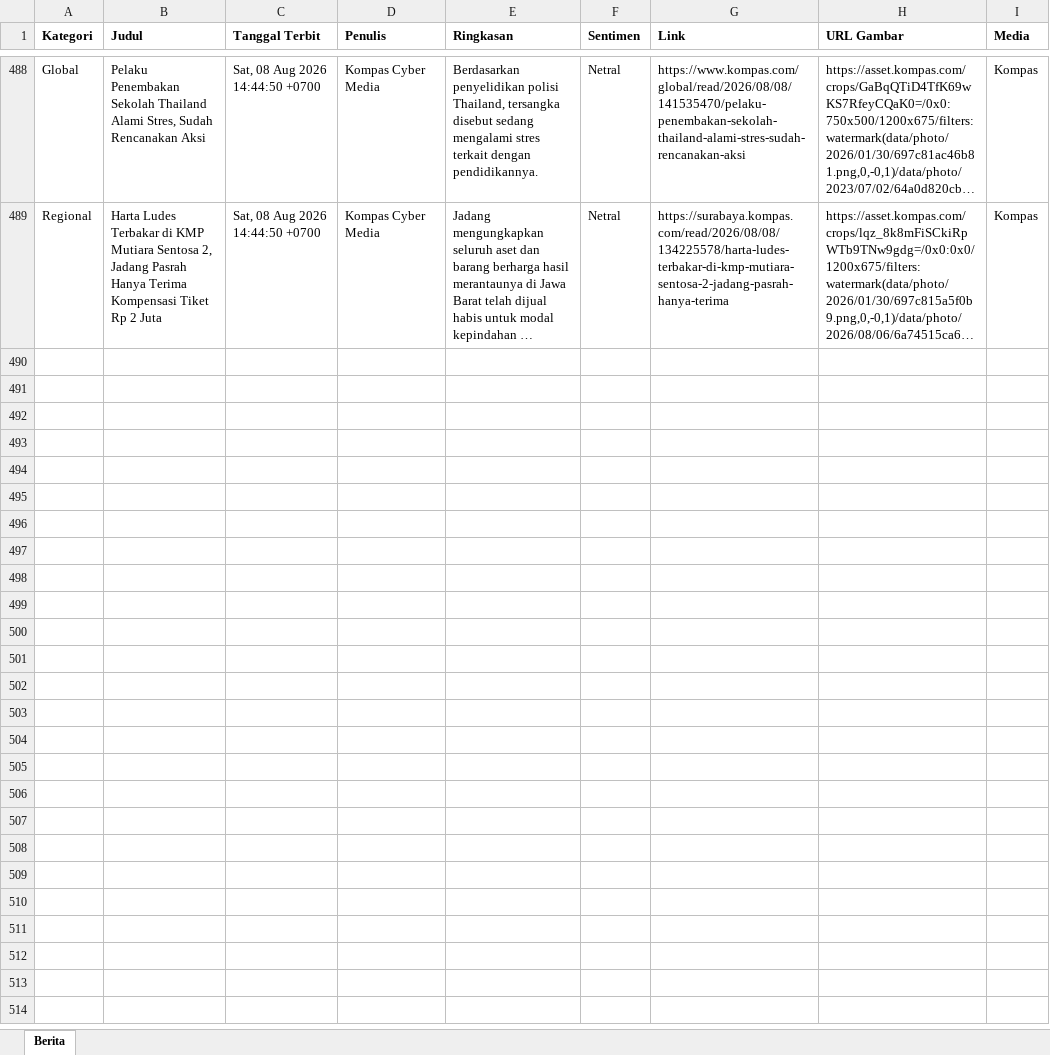
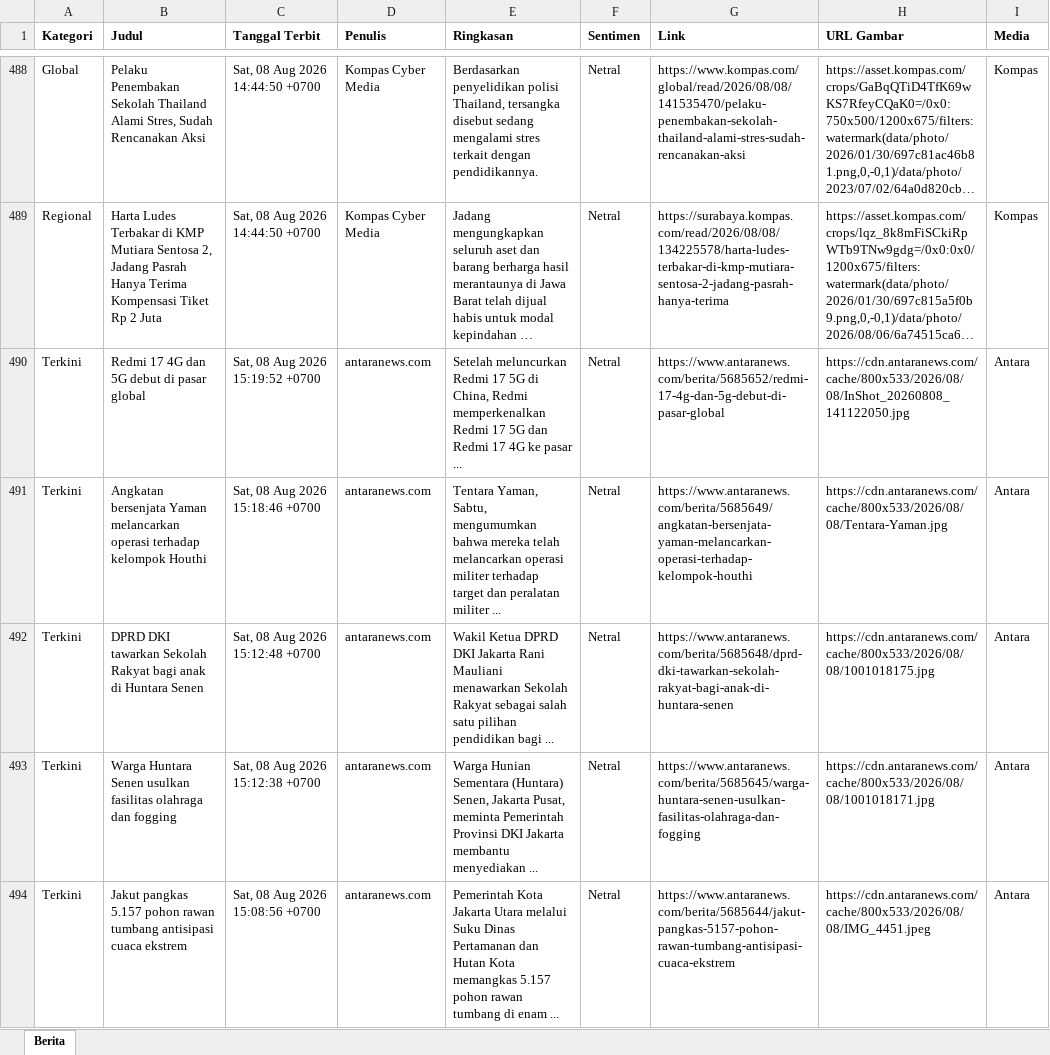
Before and after one commit to heriiskandar-pixel/scraper-berita-antara, an Excel workbook: data/berita_2026-08-08.xlsx, sheet Berita, drawn as a sheet; only a part is shown, gaps mark what is left out; long unchanged cells end in …; values as stored, in another font and other column widths than the file's, no borders; the diff covers the shown part only; the diff names each change by its address in the sheet, - before the commit and + after, or states it on an @@ line.

```diff
--- a/data/berita_2026-08-08.xlsx (sheet Berita)
+++ b/data/berita_2026-08-08.xlsx (sheet Berita)
+row 490: Terkini | Redmi 17 4G dan 5G debut di pasar global | Sat, 08 Aug 2026 15:19:52 +0700 | antaranews.com | Setelah meluncurkan Redmi 17 5G di China, Redmi memperkenalkan Redmi 17 5G dan Redmi 17 4G ke pasar ... | Netral | https://www.antaranews.com/berita/5685652/redmi-17-4g-dan-5g-debut-di-pasar-global | https://cdn.antaranews.com/cache/800x533/2026/08/08/InShot_20260808_141122050.jpg | Antara
+row 491: Terkini | Angkatan bersenjata Yaman melancarkan operasi terhadap kelompok Houthi | Sat, 08 Aug 2026 15:18:46 +0700 | antaranews.com | Tentara Yaman, Sabtu, mengumumkan bahwa mereka telah melancarkan operasi militer terhadap target dan peralatan militer ... | Netral | https://www.antaranews.com/berita/5685649/angkatan-bersenjata-yaman-melancarkan-operasi-terhadap-kelompok-houthi | https://cdn.antaranews.com/cache/800x533/2026/08/08/Tentara-Yaman.jpg | Antara
+row 492: Terkini | DPRD DKI tawarkan Sekolah Rakyat bagi anak di Huntara Senen | Sat, 08 Aug 2026 15:12:48 +0700 | antaranews.com | Wakil Ketua DPRD DKI Jakarta Rani Mauliani menawarkan Sekolah Rakyat sebagai salah satu pilihan pendidikan bagi ... | Netral | https://www.antaranews.com/berita/5685648/dprd-dki-tawarkan-sekolah-rakyat-bagi-anak-di-huntara-senen | https://cdn.antaranews.com/cache/800x533/2026/08/08/1001018175.jpg | Antara
+row 493: Terkini | Warga Huntara Senen usulkan fasilitas olahraga dan fogging | Sat, 08 Aug 2026 15:12:38 +0700 | antaranews.com | Warga Hunian Sementara (Huntara) Senen, Jakarta Pusat, meminta Pemerintah Provinsi DKI Jakarta membantu menyediakan ... | Netral | https://www.antaranews.com/berita/5685645/warga-huntara-senen-usulkan-fasilitas-olahraga-dan-fogging | https://cdn.antaranews.com/cache/800x533/2026/08/08/1001018171.jpg | Antara
+row 494: Terkini | Jakut pangkas 5.157 pohon rawan tumbang antisipasi cuaca ekstrem | Sat, 08 Aug 2026 15:08:56 +0700 | antaranews.com | Pemerintah Kota Jakarta Utara melalui Suku Dinas Pertamanan dan Hutan Kota memangkas 5.157 pohon rawan tumbang di enam ... | Netral | https://www.antaranews.com/berita/5685644/jakut-pangkas-5157-pohon-rawan-tumbang-antisipasi-cuaca-ekstrem | https://cdn.antaranews.com/cache/800x533/2026/08/08/IMG_4451.jpeg | Antara
```
Also changed, not shown: 57 added rows elsewhere in this sheet, data/berita_2026-08-02.xlsx, data/berita_2026-08-04.xlsx, 3 other files.
